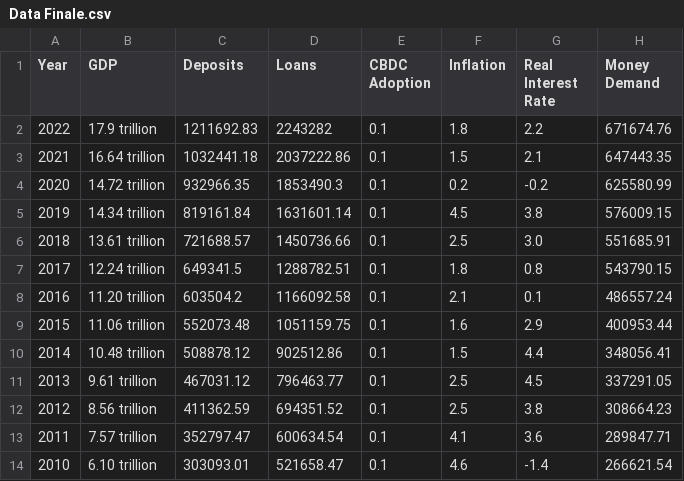
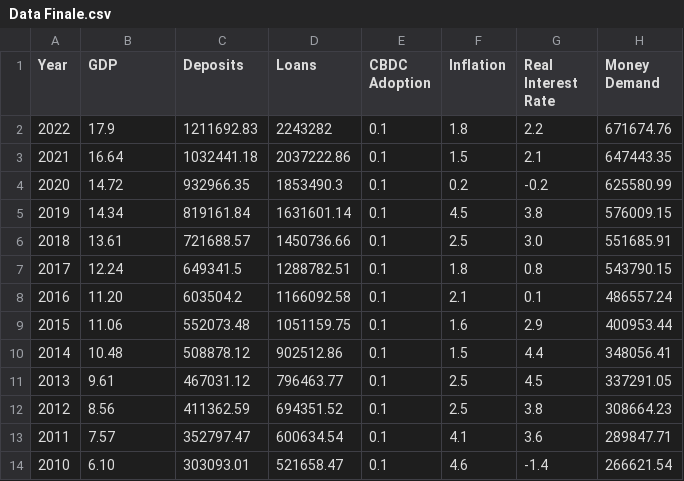
Before and after one commit to Hermonj/China-s-National-Economy-Dashboard, a CSV file: Data Finale.csv, drawn as a sheet.

Commit message:
Update Data Finale.csv

```diff
--- a/Data Finale.csv
+++ b/Data Finale.csv
@@ -1,14 +1,14 @@
 Year,GDP,Deposits,Loans,CBDC Adoption,Inflation,Real Interest Rate,Money Demand
-2022,17.9 trillion,1211692.83,2243282 ,0.1,1.8,2.2,671674.76
-2021,16.64 trillion,1032441.18,2037222.86,0.1,1.5,2.1,647443.35
-2020,14.72 trillion,932966.35,1853490.3,0.1,0.2,-0.2,625580.99
-2019,14.34 trillion,819161.84,1631601.14,0.1,4.5,3.8,576009.15
-2018,13.61 trillion,721688.57,1450736.66,0.1,2.5,3.0 ,551685.91
-2017,12.24 trillion,649341.5,1288782.51,0.1,1.8,0.8,543790.15
-2016,11.20 trillion,603504.2,1166092.58,0.1,2.1,0.1,486557.24
-2015,11.06 trillion,552073.48,1051159.75,0.1,1.6,2.9,400953.44
-2014,10.48 trillion,508878.12,902512.86,0.1,1.5,4.4,348056.41
-2013,9.61 trillion,467031.12,796463.77,0.1,2.5,4.5,337291.05
-2012,8.56 trillion,411362.59,694351.52,0.1,2.5,3.8,308664.23
-2011,7.57 trillion,352797.47,600634.54,0.1,4.1,3.6,289847.71
-2010,6.10 trillion,303093.01,521658.47,0.1,4.6,-1.4,266621.54
+2022,17.9,1211692.83,2243282 ,0.1,1.8,2.2,671674.76
+2021,16.64,1032441.18,2037222.86,0.1,1.5,2.1,647443.35
+2020,14.72,932966.35,1853490.3,0.1,0.2,-0.2,625580.99
+2019,14.34,819161.84,1631601.14,0.1,4.5,3.8,576009.15
+2018,13.61,721688.57,1450736.66,0.1,2.5,3.0 ,551685.91
+2017,12.24,649341.5,1288782.51,0.1,1.8,0.8,543790.15
+2016,11.20,603504.2,1166092.58,0.1,2.1,0.1,486557.24
+2015,11.06,552073.48,1051159.75,0.1,1.6,2.9,400953.44
+2014,10.48,508878.12,902512.86,0.1,1.5,4.4,348056.41
+2013,9.61,467031.12,796463.77,0.1,2.5,4.5,337291.05
+2012,8.56,411362.59,694351.52,0.1,2.5,3.8,308664.23
+2011,7.57,352797.47,600634.54,0.1,4.1,3.6,289847.71
+2010,6.10,303093.01,521658.47,0.1,4.6,-1.4,266621.54
```
